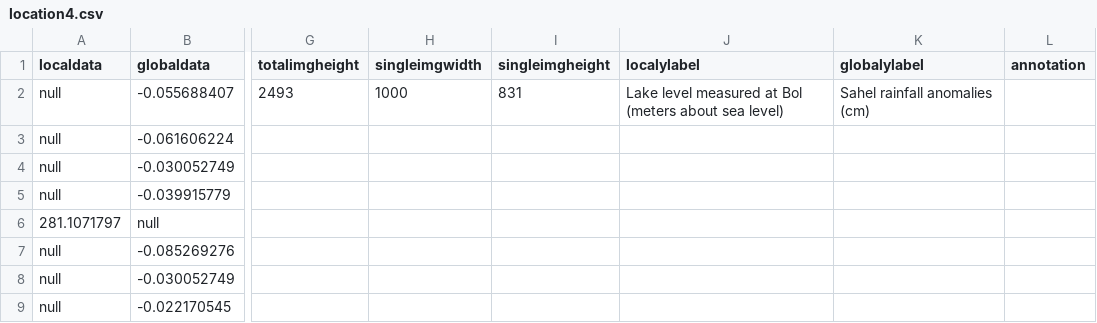
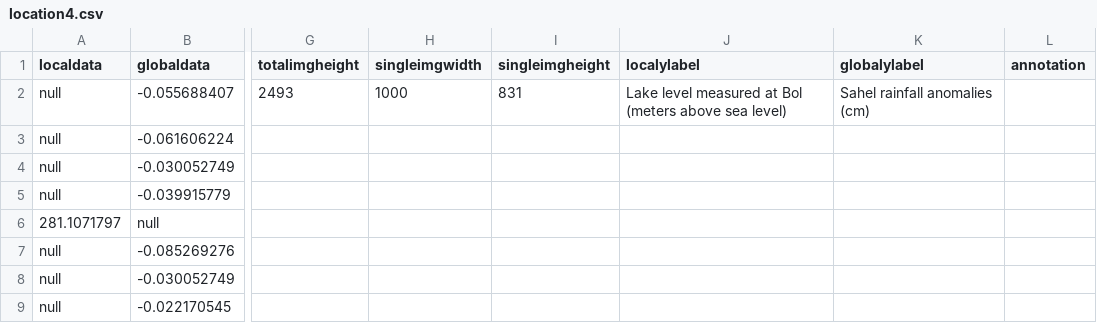
Before and after one commit to CSE512-16S/fp-shirleyswirley-michellejw-hmvantol-phvaillant, a CSV file: final_awesome/timeline/location4.csv, drawn as a sheet; only a part is shown, gaps mark what is left out; the diff names each change by its address in the sheet, - before the commit and + after, or states it on an @@ line.

Commit message:
Fixed mistake in location4.csv

```diff
--- a/final_awesome/timeline/location4.csv
+++ b/final_awesome/timeline/location4.csv
-J2 (localylabel): …Bol (meters about sea level)
+J2 (localylabel): …Bol (meters above sea level)
```
